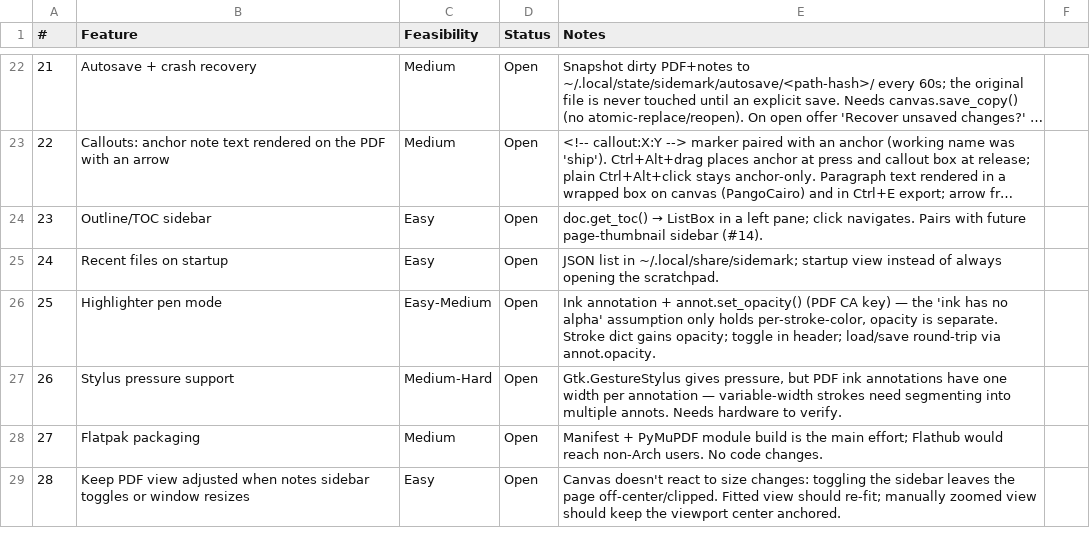
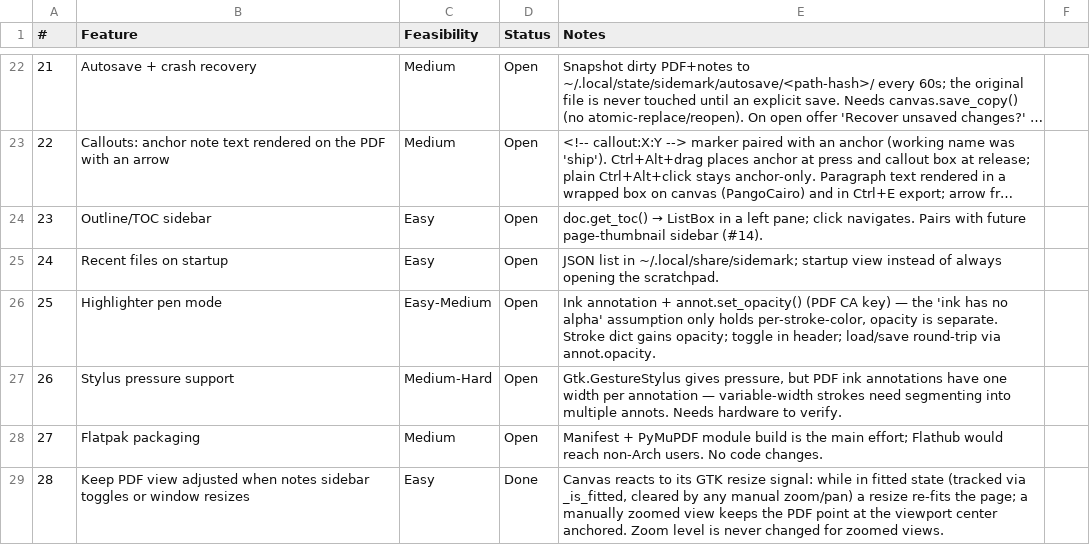
Before and after one commit to brokkoli71/sidemark, a CSV file: ideas.csv, drawn as a sheet; only a part is shown, gaps mark what is left out; long unchanged cells end in ….

```diff
--- a/ideas.csv
+++ b/ideas.csv
@@ -28,2 +28,2 @@
 27,Flatpak packaging,Medium,Open,"Manifest + PyMuPDF module build is the main effort; Flathub would reach non-Arch users. No code changes."
-28,Keep PDF view adjusted when notes sidebar toggles or window resizes,Easy,Open,"Canvas doesn't react to size changes: toggling the sidebar leaves the page off-center/clipped. Fitted view should re-fit; manually zoomed view should keep the viewport center anchored."
+28,Keep PDF view adjusted when notes sidebar toggles or window resizes,Easy,Done,"Canvas reacts to its GTK resize signal: while in fitted state (tracked via _is_fitted, cleared by any manual zoom/pan) a resize re-fits the page; a manually zoomed view keeps the PDF point at the viewport center anchored. Zoom level is never changed for zoomed views."
```
Also changed, not shown: 2 other files.
